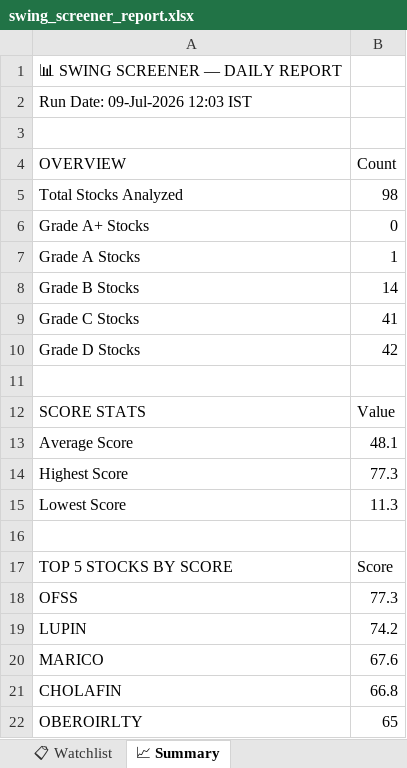
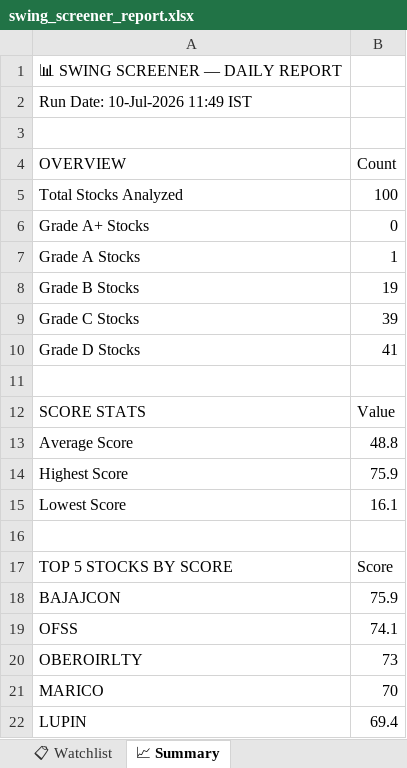
Before and after one commit to sashokkumars-sys/swing-screener, an Excel workbook: output/swing_screener_report.xlsx, sheet 📈 Summary, drawn as a sheet; values as stored, in another font and other column widths than the file's, no borders; removed rows and columns are numbered as before the commit, all else as after; the diff names each change by its address in the sheet, - before the commit and + after, or states it on an @@ line.

```diff
--- a/output/swing_screener_report.xlsx (sheet 📈 Summary)
+++ b/output/swing_screener_report.xlsx (sheet 📈 Summary)
-A2 (OVERVIEW): Run Date: 09-Jul-2026 12:03 IST
+A2 (OVERVIEW): Run Date: 10-Jul-2026 11:49 IST
-B5 (Count): 98
+B5 (Count): 100
-B8 (Count): 14
+B8 (Count): 19
-B9 (Count): 41
+B9 (Count): 39
-B10 (Count): 42
+B10 (Count): 41
-B13 (Count): 48.1
+B13 (Count): 48.8
-B14 (Count): 77.3
+B14 (Count): 75.9
-B15 (Count): 11.3
+B15 (Count): 16.1
+row 18: BAJAJCON | 75.9
-B19 (Count): 77.3
+B19 (Count): 74.1
-row 19: LUPIN | 74.2
-row 20: MARICO | 67.6
-row 21: CHOLAFIN | 66.8
-B20 (Count): 65
+B20 (Count): 73
+row 21: MARICO | 70
+row 22: LUPIN | 69.4
```
Also changed, not shown: sheet 📊 All Stocks, sheet 📋 Watchlist, sheet 👀 Grade B Watch, sheet 🏆 Grade A, 2 other files.
